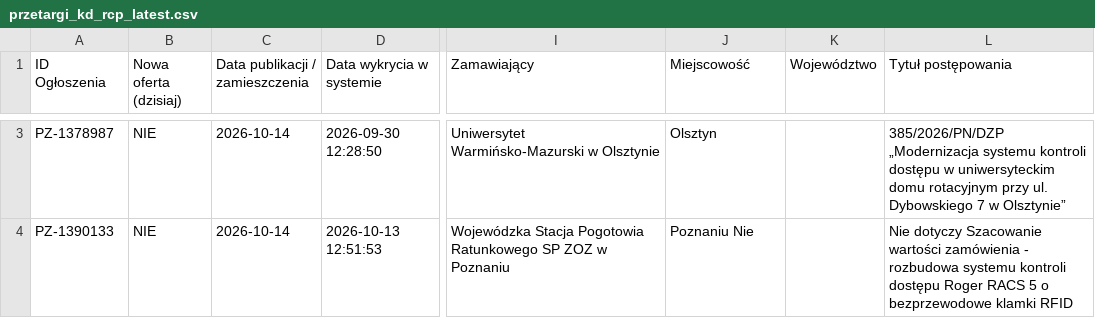
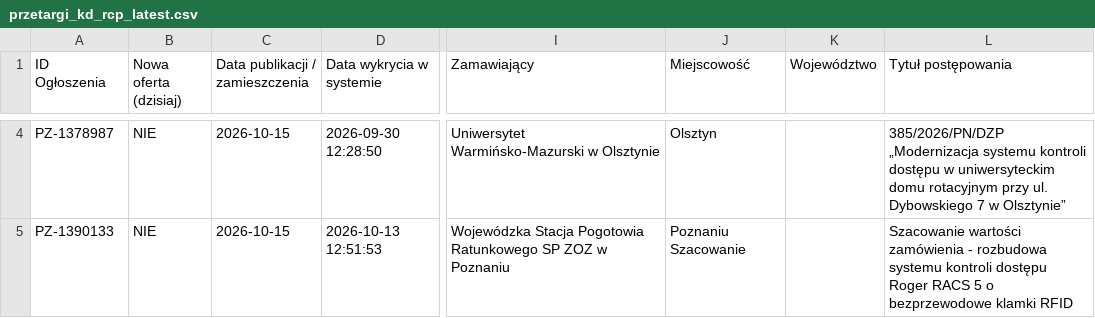
Before and after one commit to Btmn-lab/radar-kd-rcp, a CSV file: przetargi_kd_rcp_latest.csv, drawn as a sheet; only a part is shown, gaps mark what is left out; addresses are those after the commit; the diff covers the shown part only; the diff names each change by its address in the sheet, - before the commit and + after, or states it on an @@ line.

Commit message:
Aktualizacja radaru KD/RCP: 2026-10-15 11:28 (Aktywnych ofert: 8)

```diff
--- a/przetargi_kd_rcp_latest.csv
+++ b/przetargi_kd_rcp_latest.csv
-C4:C5 (Data publikacji / zamieszczenia): 2026-10-14
+C4:C5 (Data publikacji / zamieszczenia): 2026-10-15
-J5 (Miejscowość): Poznaniu Nie
+J5 (Miejscowość): Poznaniu Szacowanie
-L5 (Tytuł postępowania): Nie dotyczy Szacowanie wartości…
+L5 (Tytuł postępowania): Szacowanie wartości…
```
Also changed, not shown: 3 added rows, 1 removed row and 1 edited cell elsewhere in this file, 1 other file.
